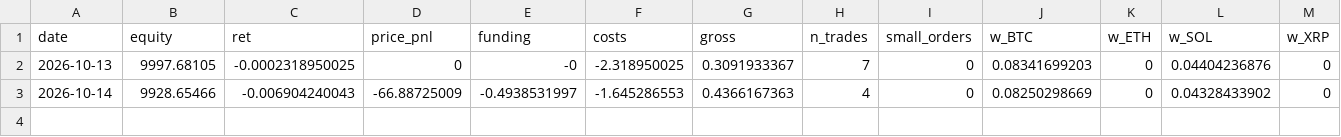
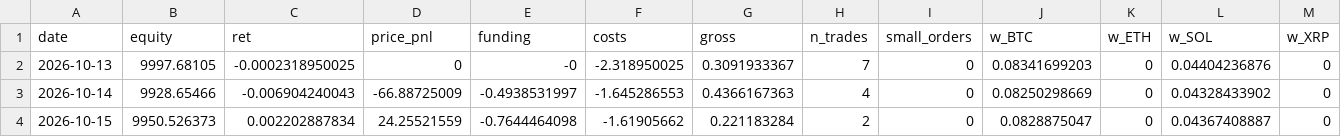
Before and after one commit to Harrison-quant/hyperliquid-strategy, a CSV file: paper/daily_log.csv, drawn as a sheet; only a part is shown; rows hold the shown columns only; the diff names each change by its address in the sheet, - before the commit and + after, or states it on an @@ line.

Commit message:
paper: 2026-10-15

```diff
--- a/paper/daily_log.csv
+++ b/paper/daily_log.csv
+row 4: 2026-10-15 | 9950.526373 | 0.002202887834 | 24.25521559 | -0.7644464098 | -1.61905662 | 0.221183284 | 2 | 0 | 0.0828875047 | 0 | 0.04367408887 | 0
```
Also changed, not shown: paper/fills.csv.
